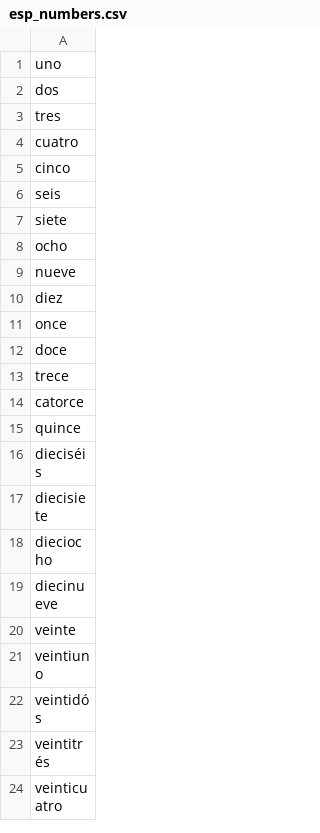
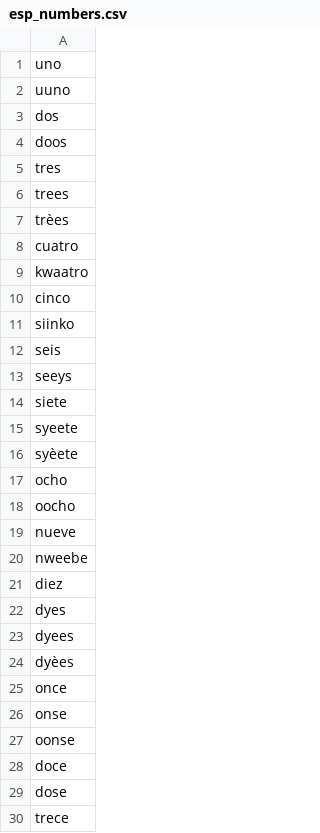
Before and after one commit to Data-Sci-2025/Numbers-in-Colonial-Maya-Texts, a CSV file: data/esp_numbers.csv, drawn as a sheet; only a part is shown; the shorter side is filled out with more unchanged rows; the diff covers the shown part only; the diff names each change by its address in the sheet, - before the commit and + after, or states it on an @@ line.

```diff
--- a/data/esp_numbers.csv
+++ b/data/esp_numbers.csv
+row 2: uuno
+row 4: doos
+row 6: trees
+row 7: trèes
+row 9: kwaatro
+row 11: siinko
+row 13: seeys
+row 15: syeete
+row 16: syèete
+row 18: oocho
+row 20: nweebe
+row 22: dyes
+row 23: dyees
+row 24: dyèes
+row 26: onse
+row 27: oonse
+row 29: dose
```
Also changed, not shown: 15 added rows elsewhere in this file, 2 other files.
